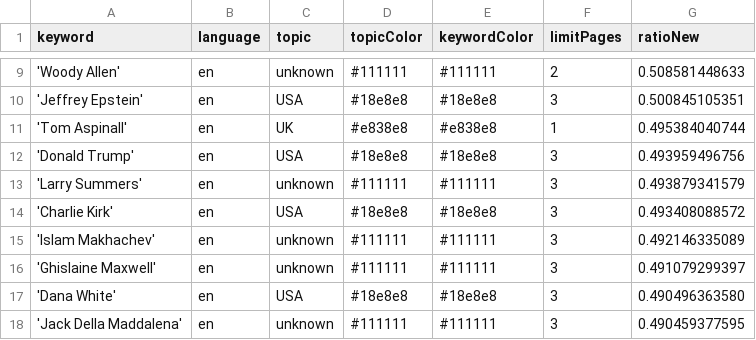
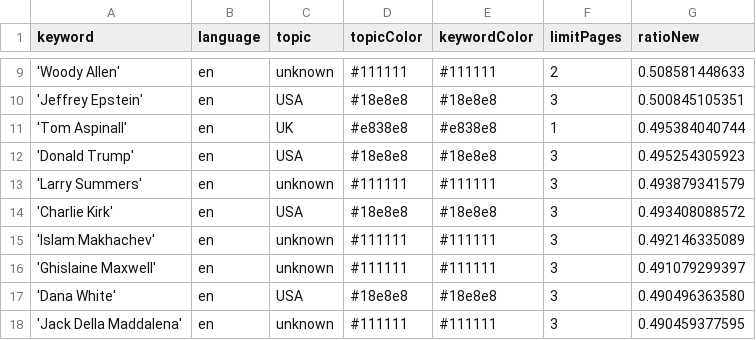
Before and after one commit to JoPhi24-news/peopleWhisperer, a CSV file: keywords.csv, drawn as a sheet; only a part is shown, gaps mark what is left out; the diff covers the shown part only.

```diff
--- a/keywords.csv
+++ b/keywords.csv
@@ -11,3 +11,3 @@ keyword,language,topic,topicColor,keywordColor,limitPages,ratioNew
 'Tom Aspinall',en,UK,#e838e8,#e838e8,1,0.495384040744
-'Donald Trump',en,USA,#18e8e8,#18e8e8,3,0.493959496756
+'Donald Trump',en,USA,#18e8e8,#18e8e8,3,0.495254305923
 'Larry Summers',en,unknown,#111111,#111111,3,0.493879341579
```
Also changed, not shown: 4 added rows, 4 removed rows and 1 edited cell elsewhere in this file, 1 other file.
